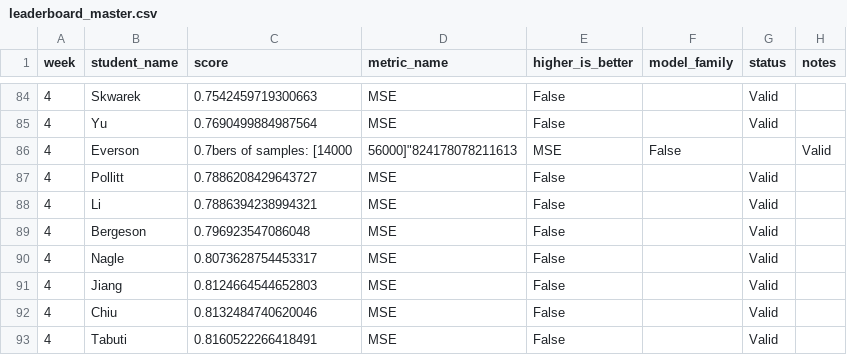
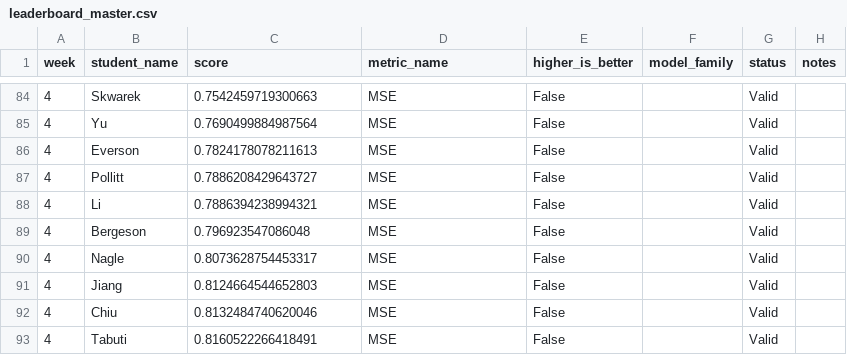
Before and after one commit to The-University-of-Chicago-DSI/mlii-challenger-dashboard, a CSV file: leaderboard_master.csv, drawn as a sheet; only a part is shown, gaps mark what is left out; removed rows and columns are numbered as before the commit, all else as after; the diff names each change by its address in the sheet, - before the commit and + after, or states it on an @@ line.

Commit message:
Update Week 5c leaderboard

```diff
--- a/leaderboard_master.csv
+++ b/leaderboard_master.csv
-row 86: 4 | Everson | 0.7bers of samples: [14000 | 56000]"824178078211613 | MSE | False |  | Valid
+row 86: 4 | Everson | 0.7824178078211613 | MSE | False |  | Valid
```
